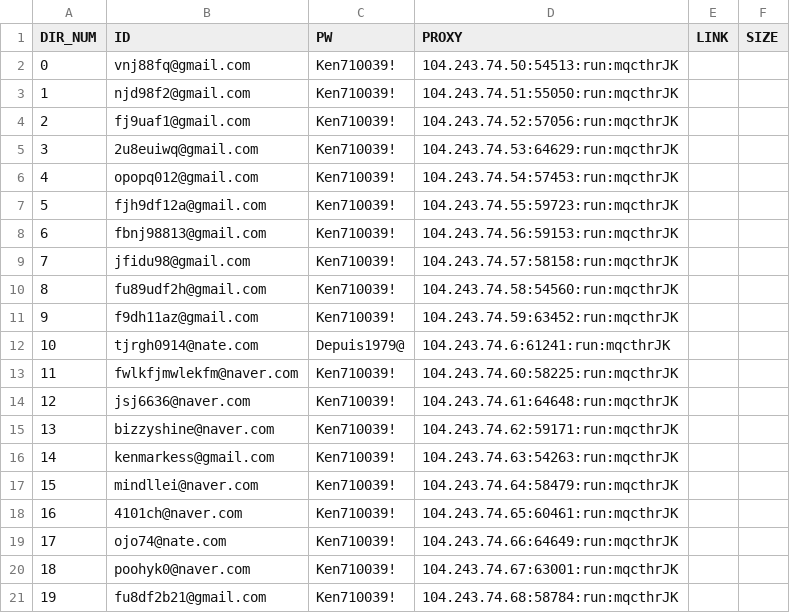
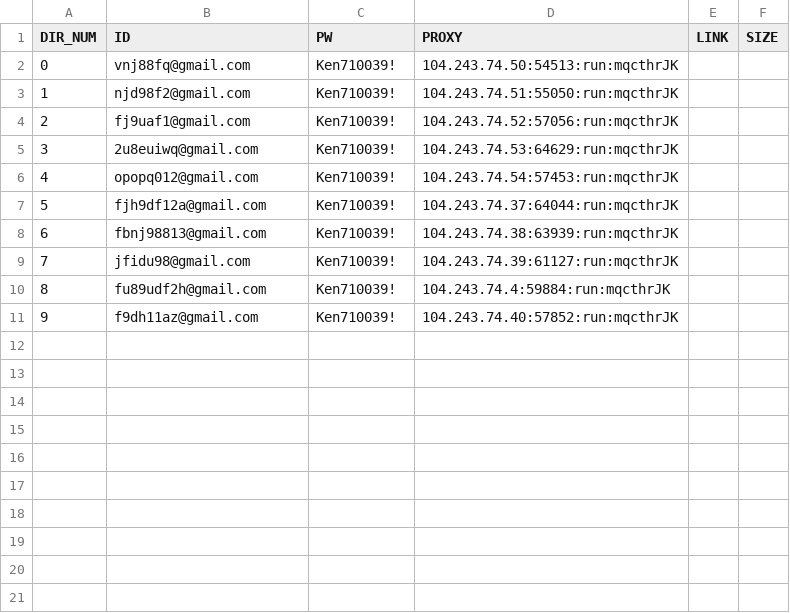
Before and after one commit to kimsinhyun/Nike_bot, a CSV file: temp/info.csv, drawn as a sheet.

```diff
--- a/temp/info.csv
+++ b/temp/info.csv
@@ -6,16 +6,6 @@
 4,opopq012@gmail.com,Ken710039!,104.243.74.54:57453:run:mqcthrJK,,
-5,fjh9df12a@gmail.com,Ken710039!,104.243.74.55:59723:run:mqcthrJK,,
-6,fbnj98813@gmail.com,Ken710039!,104.243.74.56:59153:run:mqcthrJK,,
-7,jfidu98@gmail.com,Ken710039!,104.243.74.57:58158:run:mqcthrJK,,
-8,fu89udf2h@gmail.com,Ken710039!,104.243.74.58:54560:run:mqcthrJK,,
-9,f9dh11az@gmail.com,Ken710039!,104.243.74.59:63452:run:mqcthrJK,,
-10,tjrgh0914@nate.com,Depuis1979@,104.243.74.6:61241:run:mqcthrJK,,
-11,fwlkfjmwlekfm@naver.com,Ken710039!,104.243.74.60:58225:run:mqcthrJK,,
-12,jsj6636@naver.com,Ken710039!,104.243.74.61:64648:run:mqcthrJK,,
-13,bizzyshine@naver.com,Ken710039!,104.243.74.62:59171:run:mqcthrJK,,
-14,kenmarkess@gmail.com,Ken710039!,104.243.74.63:54263:run:mqcthrJK,,
-15,mindllei@naver.com,Ken710039!,104.243.74.64:58479:run:mqcthrJK,,
-16,4101ch@naver.com,Ken710039!,104.243.74.65:60461:run:mqcthrJK,,
-17,ojo74@nate.com,Ken710039!,104.243.74.66:64649:run:mqcthrJK,,
-18,poohyk0@naver.com,Ken710039!,104.243.74.67:63001:run:mqcthrJK,,
-19,fu8df2b21@gmail.com,Ken710039!,104.243.74.68:58784:run:mqcthrJK,,
+5,fjh9df12a@gmail.com,Ken710039!,104.243.74.37:64044:run:mqcthrJK,,
+6,fbnj98813@gmail.com,Ken710039!,104.243.74.38:63939:run:mqcthrJK,,
+7,jfidu98@gmail.com,Ken710039!,104.243.74.39:61127:run:mqcthrJK,,
+8,fu89udf2h@gmail.com,Ken710039!,104.243.74.4:59884:run:mqcthrJK,,
+9,f9dh11az@gmail.com,Ken710039!,104.243.74.40:57852:run:mqcthrJK,,
```
Also changed, not shown: 4 other files.
